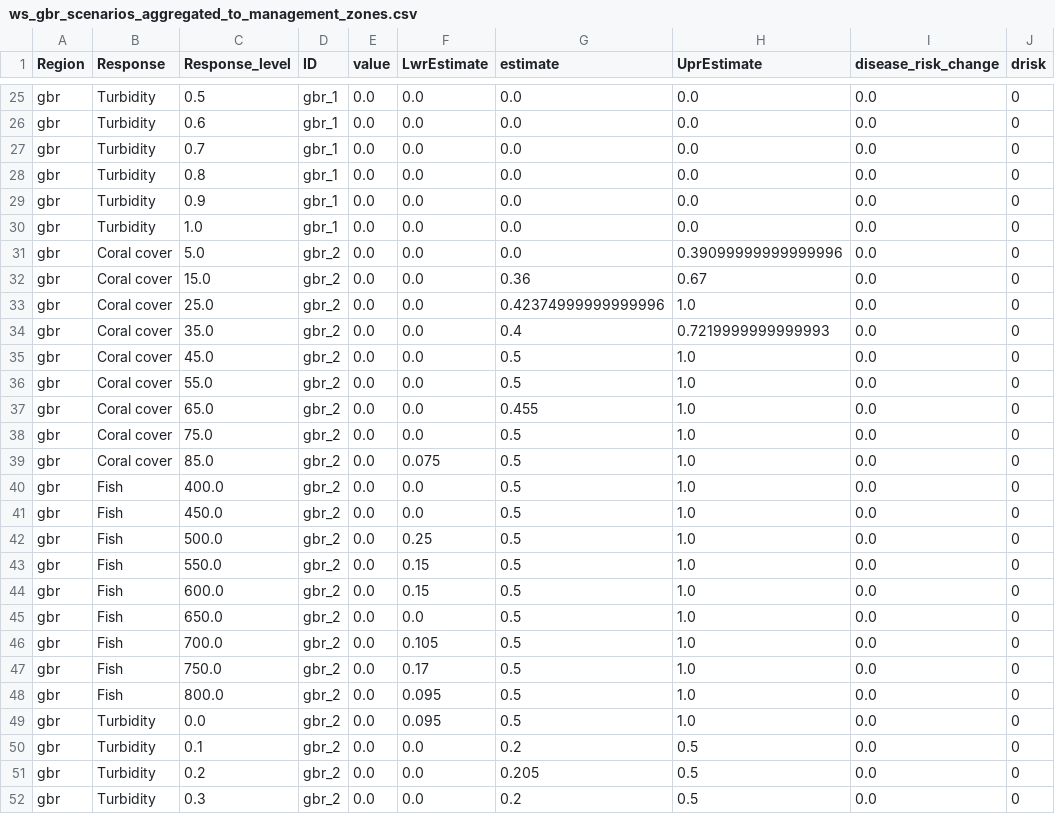
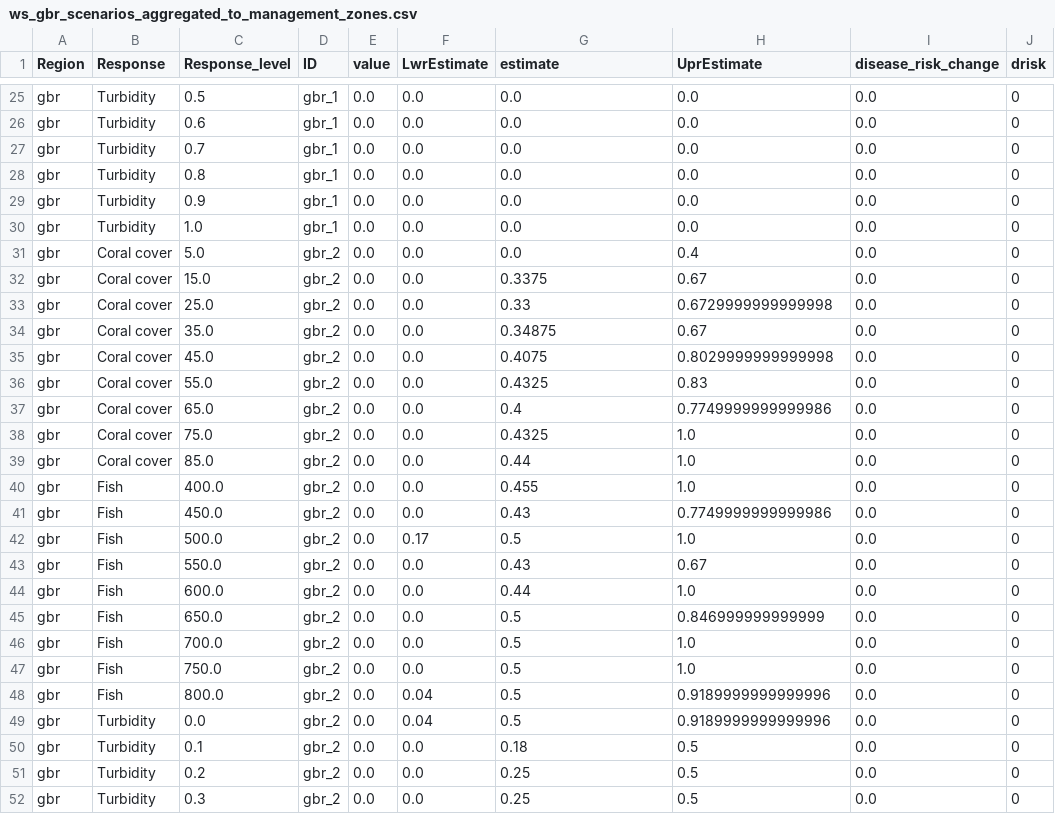
Before and after one commit to jms5151/uh-noaa-shiny-app, a CSV file: forec_shiny_app_data/Scenarios/ws_gbr_scenarios_aggregated_to_management_zones.csv, drawn as a sheet; only a part is shown, gaps mark what is left out; the diff covers the shown part only.

```diff
--- a/forec_shiny_app_data/Scenarios/ws_gbr_scenarios_aggregated_to_management_zones.csv
+++ b/forec_shiny_app_data/Scenarios/ws_gbr_scenarios_aggregated_to_management_zones.csv
@@ -30,23 +30,23 @@ gbr,Turbidity,0.9,gbr_1,0.0,0.0,0.0,0.0,0.0,0
 gbr,Turbidity,1.0,gbr_1,0.0,0.0,0.0,0.0,0.0,0
-gbr,Coral cover,5.0,gbr_2,0.0,0.0,0.0,0.39099999999999996,0.0,0
-gbr,Coral cover,15.0,gbr_2,0.0,0.0,0.36,0.67,0.0,0
-gbr,Coral cover,25.0,gbr_2,0.0,0.0,0.42374999999999996,1.0,0.0,0
-gbr,Coral cover,35.0,gbr_2,0.0,0.0,0.4,0.7219999999999993,0.0,0
-gbr,Coral cover,45.0,gbr_2,0.0,0.0,0.5,1.0,0.0,0
-gbr,Coral cover,55.0,gbr_2,0.0,0.0,0.5,1.0,0.0,0
-gbr,Coral cover,65.0,gbr_2,0.0,0.0,0.455,1.0,0.0,0
-gbr,Coral cover,75.0,gbr_2,0.0,0.0,0.5,1.0,0.0,0
-gbr,Coral cover,85.0,gbr_2,0.0,0.075,0.5,1.0,0.0,0
-gbr,Fish,400.0,gbr_2,0.0,0.0,0.5,1.0,0.0,0
-gbr,Fish,450.0,gbr_2,0.0,0.0,0.5,1.0,0.0,0
-gbr,Fish,500.0,gbr_2,0.0,0.25,0.5,1.0,0.0,0
-gbr,Fish,550.0,gbr_2,0.0,0.15,0.5,1.0,0.0,0
-gbr,Fish,600.0,gbr_2,0.0,0.15,0.5,1.0,0.0,0
-gbr,Fish,650.0,gbr_2,0.0,0.0,0.5,1.0,0.0,0
-gbr,Fish,700.0,gbr_2,0.0,0.105,0.5,1.0,0.0,0
-gbr,Fish,750.0,gbr_2,0.0,0.17,0.5,1.0,0.0,0
-gbr,Fish,800.0,gbr_2,0.0,0.095,0.5,1.0,0.0,0
-gbr,Turbidity,0.0,gbr_2,0.0,0.095,0.5,1.0,0.0,0
-gbr,Turbidity,0.1,gbr_2,0.0,0.0,0.2,0.5,0.0,0
-gbr,Turbidity,0.2,gbr_2,0.0,0.0,0.205,0.5,0.0,0
-gbr,Turbidity,0.3,gbr_2,0.0,0.0,0.2,0.5,0.0,0
+gbr,Coral cover,5.0,gbr_2,0.0,0.0,0.0,0.4,0.0,0
+gbr,Coral cover,15.0,gbr_2,0.0,0.0,0.3375,0.67,0.0,0
+gbr,Coral cover,25.0,gbr_2,0.0,0.0,0.33,0.6729999999999998,0.0,0
+gbr,Coral cover,35.0,gbr_2,0.0,0.0,0.34875,0.67,0.0,0
+gbr,Coral cover,45.0,gbr_2,0.0,0.0,0.4075,0.8029999999999998,0.0,0
+gbr,Coral cover,55.0,gbr_2,0.0,0.0,0.4325,0.83,0.0,0
+gbr,Coral cover,65.0,gbr_2,0.0,0.0,0.4,0.7749999999999986,0.0,0
+gbr,Coral cover,75.0,gbr_2,0.0,0.0,0.4325,1.0,0.0,0
+gbr,Coral cover,85.0,gbr_2,0.0,0.0,0.44,1.0,0.0,0
+gbr,Fish,400.0,gbr_2,0.0,0.0,0.455,1.0,0.0,0
+gbr,Fish,450.0,gbr_2,0.0,0.0,0.43,0.7749999999999986,0.0,0
+gbr,Fish,500.0,gbr_2,0.0,0.17,0.5,1.0,0.0,0
+gbr,Fish,550.0,gbr_2,0.0,0.0,0.43,0.67,0.0,0
+gbr,Fish,600.0,gbr_2,0.0,0.0,0.44,1.0,0.0,0
+gbr,Fish,650.0,gbr_2,0.0,0.0,0.5,0.846999999999999,0.0,0
+gbr,Fish,700.0,gbr_2,0.0,0.0,0.5,1.0,0.0,0
+gbr,Fish,750.0,gbr_2,0.0,0.0,0.5,1.0,0.0,0
+gbr,Fish,800.0,gbr_2,0.0,0.04,0.5,0.9189999999999996,0.0,0
+gbr,Turbidity,0.0,gbr_2,0.0,0.04,0.5,0.9189999999999996,0.0,0
+gbr,Turbidity,0.1,gbr_2,0.0,0.0,0.18,0.5,0.0,0
+gbr,Turbidity,0.2,gbr_2,0.0,0.0,0.25,0.5,0.0,0
+gbr,Turbidity,0.3,gbr_2,0.0,0.0,0.25,0.5,0.0,0
```
Also changed, not shown: 105 edited cells elsewhere in this file, forec_shiny_app_data/Forecasts/ga_gbr_nowcast_aggregated_to_gbrmpa_park_zones.csv, forec_shiny_app_data/Forecasts/ga_pac_nowcast_aggregated_to_management_zones.csv, 39 other files.
